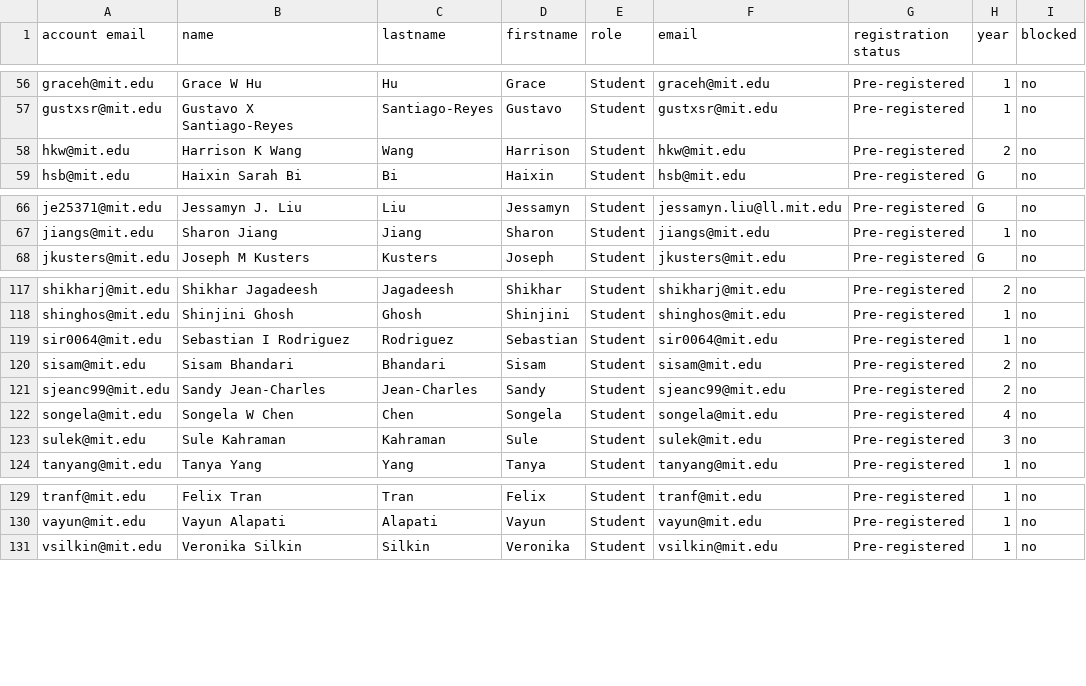
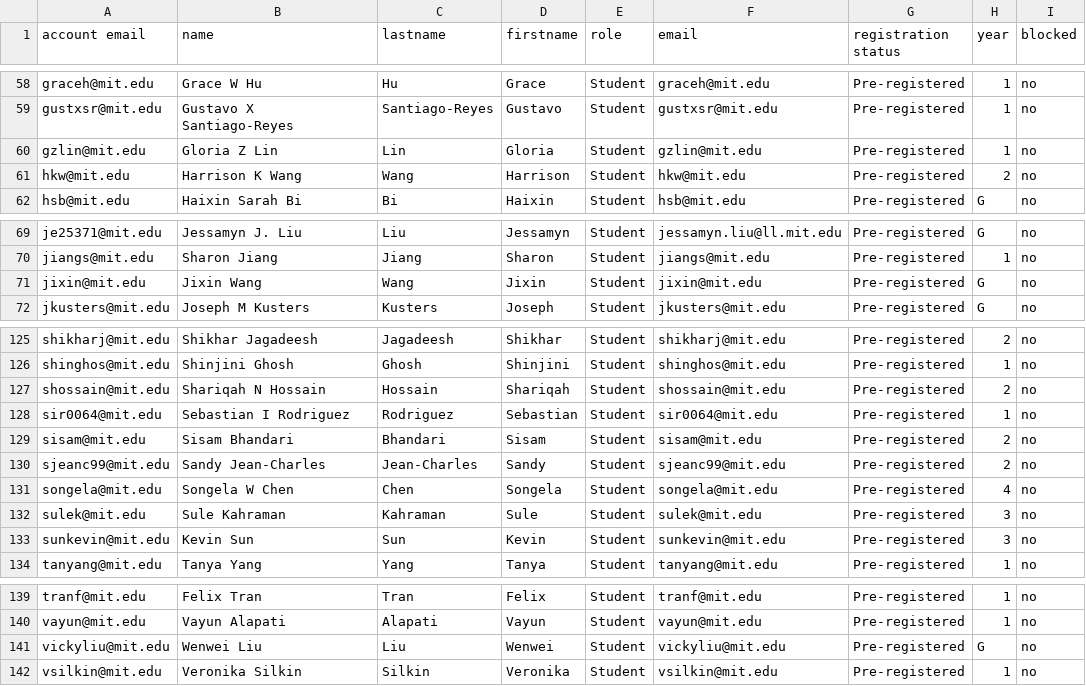
Before and after one commit to itf/6s092, a CSV file: courses/IAP19/__USERS__/students.csv, drawn as a sheet; only a part is shown, gaps mark what is left out; the diff covers the shown part only.

Commit message:
Adds the newest students

```diff
--- a/courses/IAP19/__USERS__/students.csv
+++ b/courses/IAP19/__USERS__/students.csv
@@ -57,2 +59,3 @@ graceh@mit.edu,Grace W Hu,Hu,Grace,Student,graceh@mit.edu,Pre-registered,1,no
 gustxsr@mit.edu,Gustavo X Santiago-Reyes,Santiago-Reyes,Gustavo,Student,gustxsr@mit.edu,Pre-registered,1,no
+gzlin@mit.edu,Gloria Z Lin,Lin,Gloria,Student,gzlin@mit.edu,Pre-registered,1,no
 hkw@mit.edu,Harrison K Wang,Wang,Harrison,Student,hkw@mit.edu,Pre-registered,2,no
@@ -67,2 +70,3 @@ je25371@mit.edu,Jessamyn J. Liu,Liu,Jessamyn,Student,jessamyn.liu@ll.mit.edu,Pre
 jiangs@mit.edu,Sharon Jiang,Jiang,Sharon,Student,jiangs@mit.edu,Pre-registered,1,no
+jixin@mit.edu,Jixin Wang,Wang,Jixin,Student,jixin@mit.edu,Pre-registered,G,no
 jkusters@mit.edu,Joseph M Kusters,Kusters,Joseph,Student,jkusters@mit.edu,Pre-registered,G,no
@@ -118,2 +126,3 @@ shikharj@mit.edu,Shikhar Jagadeesh,Jagadeesh,Shikhar,Student,shikharj@mit.edu,Pr
 shinghos@mit.edu,Shinjini Ghosh,Ghosh,Shinjini,Student,shinghos@mit.edu,Pre-registered,1,no
+shossain@mit.edu,Shariqah N Hossain,Hossain,Shariqah,Student,shossain@mit.edu,Pre-registered,2,no
 sir0064@mit.edu,Sebastian I Rodriguez,Rodriguez,Sebastian,Student,sir0064@mit.edu,Pre-registered,1,no
@@ -123,2 +132,3 @@ songela@mit.edu,Songela W Chen,Chen,Songela,Student,songela@mit.edu,Pre-register
 sulek@mit.edu,Sule Kahraman,Kahraman,Sule,Student,sulek@mit.edu,Pre-registered,3,no
+sunkevin@mit.edu,Kevin Sun,Sun,Kevin,Student,sunkevin@mit.edu,Pre-registered,3,no
 tanyang@mit.edu,Tanya Yang,Yang,Tanya,Student,tanyang@mit.edu,Pre-registered,1,no
@@ -130,2 +140,3 @@ tranf@mit.edu,Felix Tran,Tran,Felix,Student,tranf@mit.edu,Pre-registered,1,no
 vayun@mit.edu,Vayun Alapati,Alapati,Vayun,Student,vayun@mit.edu,Pre-registered,1,no
+vickyliu@mit.edu,Wenwei Liu,Liu,Wenwei,Student,vickyliu@mit.edu,Pre-registered,G,no
 vsilkin@mit.edu,Veronika Silkin,Silkin,Veronika,Student,vsilkin@mit.edu,Pre-registered,1,no
```
Also changed, not shown: 8 added rows, 1 removed row and 4 edited cells elsewhere in this file, 14 other files.
